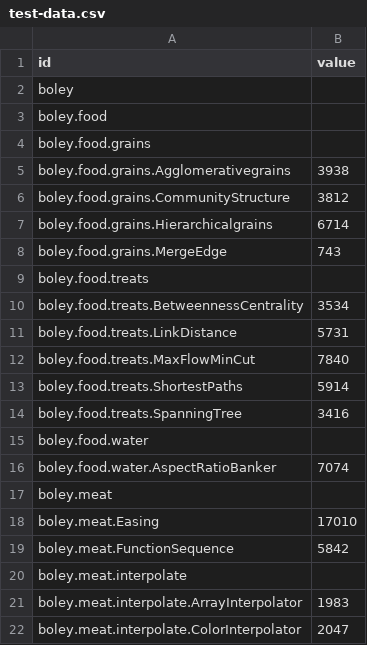
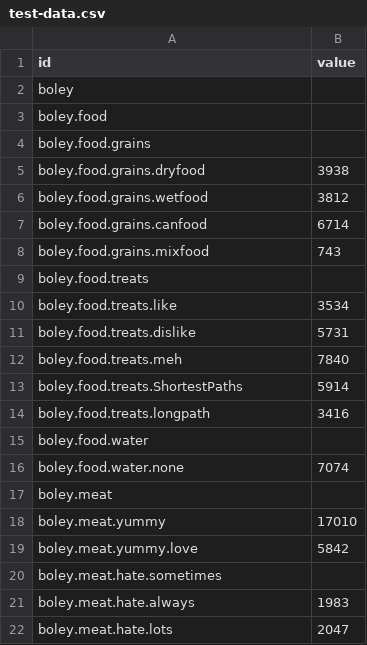
Before and after one commit to tanyagupta/tanyagupta.github.io, a CSV file: test-data.csv, drawn as a sheet.

Commit message:
Update test-data.csv

```diff
--- a/test-data.csv
+++ b/test-data.csv
@@ -4,19 +4,19 @@ boley.food,
 boley.food.grains,
-boley.food.grains.Agglomerativegrains,3938
-boley.food.grains.CommunityStructure,3812
-boley.food.grains.Hierarchicalgrains,6714
-boley.food.grains.MergeEdge,743
+boley.food.grains.dryfood,3938
+boley.food.grains.wetfood,3812
+boley.food.grains.canfood,6714
+boley.food.grains.mixfood,743
 boley.food.treats,
-boley.food.treats.BetweennessCentrality,3534
-boley.food.treats.LinkDistance,5731
-boley.food.treats.MaxFlowMinCut,7840
+boley.food.treats.like,3534
+boley.food.treats.dislike,5731
+boley.food.treats.meh,7840
 boley.food.treats.ShortestPaths,5914
-boley.food.treats.SpanningTree,3416
+boley.food.treats.longpath,3416
 boley.food.water,
-boley.food.water.AspectRatioBanker,7074
+boley.food.water.none,7074
 boley.meat,
-boley.meat.Easing,17010
-boley.meat.FunctionSequence,5842
-boley.meat.interpolate,
-boley.meat.interpolate.ArrayInterpolator,1983
-boley.meat.interpolate.ColorInterpolator,2047
+boley.meat.yummy,17010
+boley.meat.yummy.love,5842
+boley.meat.hate.sometimes,
+boley.meat.hate.always,1983
+boley.meat.hate.lots,2047
```
